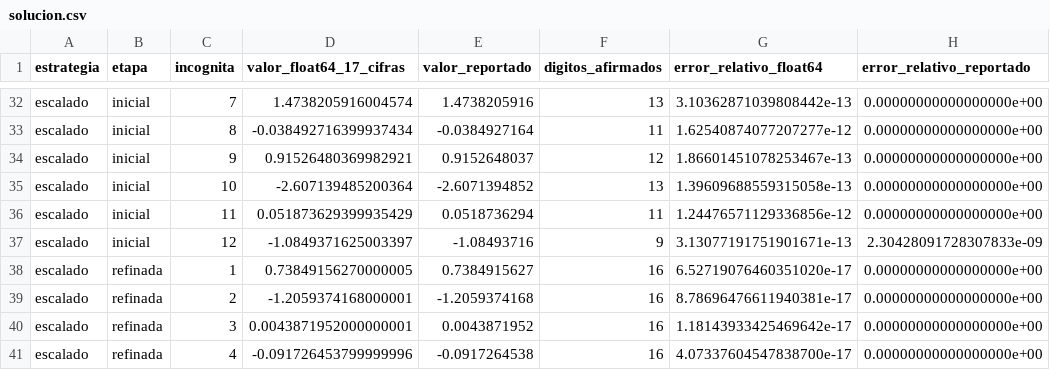
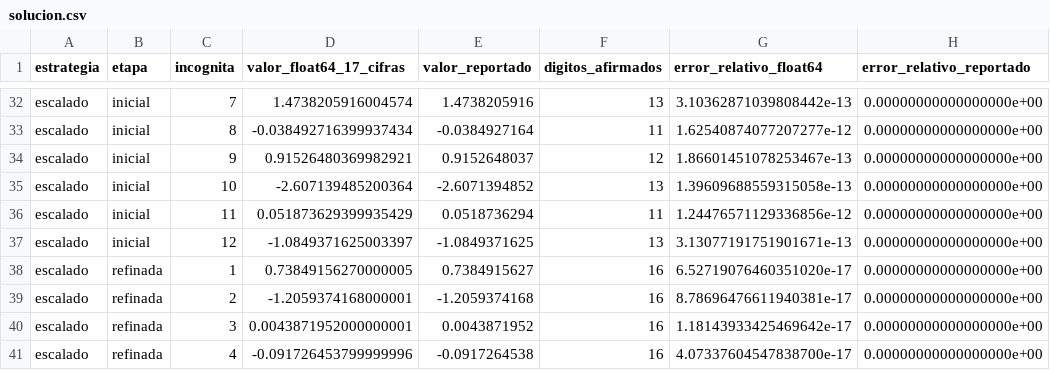
Before and after one commit to Gonzowo/cn-parcial-gauss12-cerpa, a CSV file: resultados/solucion.csv, drawn as a sheet; only a part is shown, gaps mark what is left out.

```diff
--- a/resultados/solucion.csv
+++ b/resultados/solucion.csv
@@ -36,3 +36,3 @@ escalado,inicial,10,-2.607139485200364,-2.6071394852,13,1.39609688559315058e-13,
 escalado,inicial,11,0.051873629399935429,0.0518736294,11,1.24476571129336856e-12,0.00000000000000000e+00
-escalado,inicial,12,-1.0849371625003397,-1.08493716,9,3.13077191751901671e-13,2.30428091728307833e-09
+escalado,inicial,12,-1.0849371625003397,-1.0849371625,13,3.13077191751901671e-13,0.00000000000000000e+00
 escalado,refinada,1,0.73849156270000005,0.7384915627,16,6.52719076460351020e-17,0.00000000000000000e+00
```
Also changed, not shown: 5 other files.
